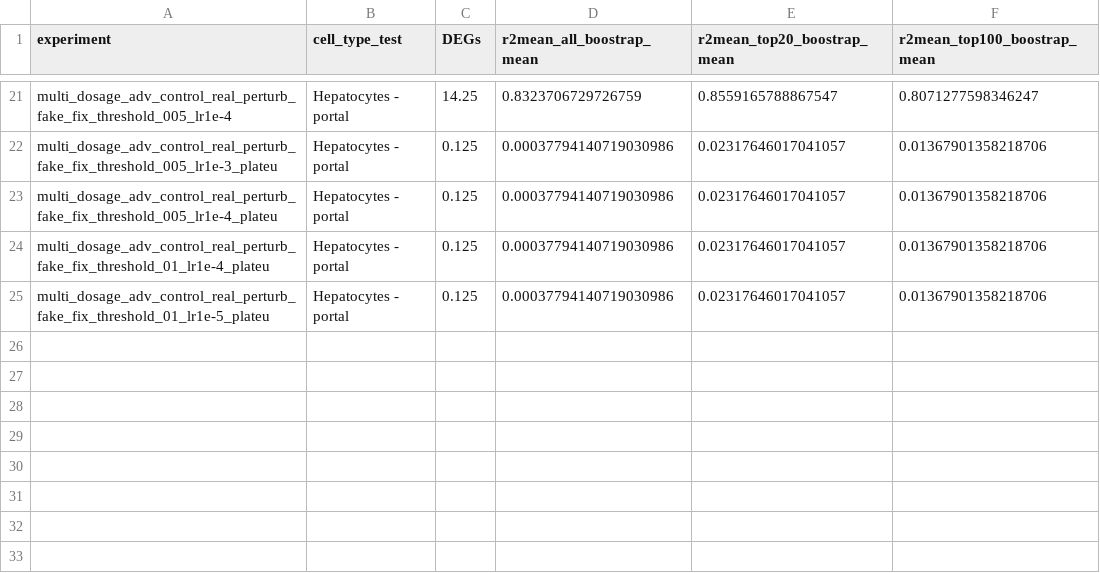
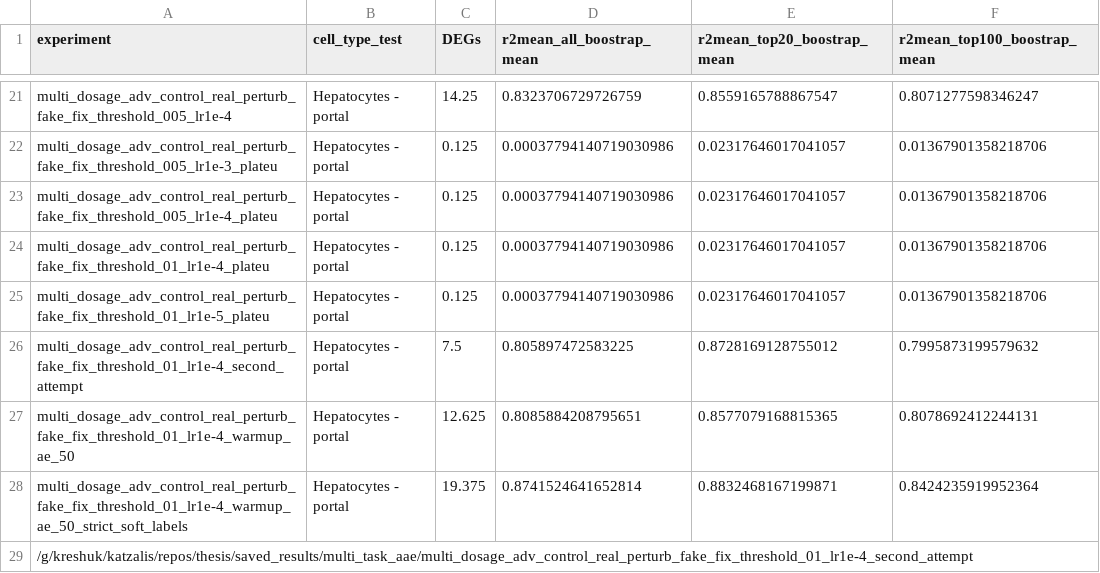
Before and after one commit to thodkatz/thesis, a CSV file: analysis/multi_task_aae_overview.csv, drawn as a sheet; only a part is shown, gaps mark what is left out.

```diff
--- a/analysis/multi_task_aae_overview.csv
+++ b/analysis/multi_task_aae_overview.csv
@@ -25 +25,5 @@ multi_dosage_adv_control_real_perturb_fake_fix_threshold_01_lr1e-4_plateu,Hepato
 multi_dosage_adv_control_real_perturb_fake_fix_threshold_01_lr1e-5_plateu,Hepatocytes - portal,0.125,0.00037794140719030986,0.02317646017041057,0.01367901358218706
+multi_dosage_adv_control_real_perturb_fake_fix_threshold_01_lr1e-4_second_attempt,Hepatocytes - portal,7.5,0.805897472583225,0.8728169128755012,0.7995873199579632
+multi_dosage_adv_control_real_perturb_fake_fix_threshold_01_lr1e-4_warmup_ae_50,Hepatocytes - portal,12.625,0.8085884208795651,0.8577079168815365,0.8078692412244131
+multi_dosage_adv_control_real_perturb_fake_fix_threshold_01_lr1e-4_warmup_ae_50_strict_soft_labels,Hepatocytes - portal,19.375,0.8741524641652814,0.8832468167199871,0.8424235919952364
+/g/kreshuk/katzalis/repos/thesis/saved_results/multi_task_aae/multi_dosage_adv_control_real_perturb_fake_fix_threshold_01_lr1e-4_second_attempt
```
Also changed, not shown: analysis/multi_task_aae.csv, 4 other files.
